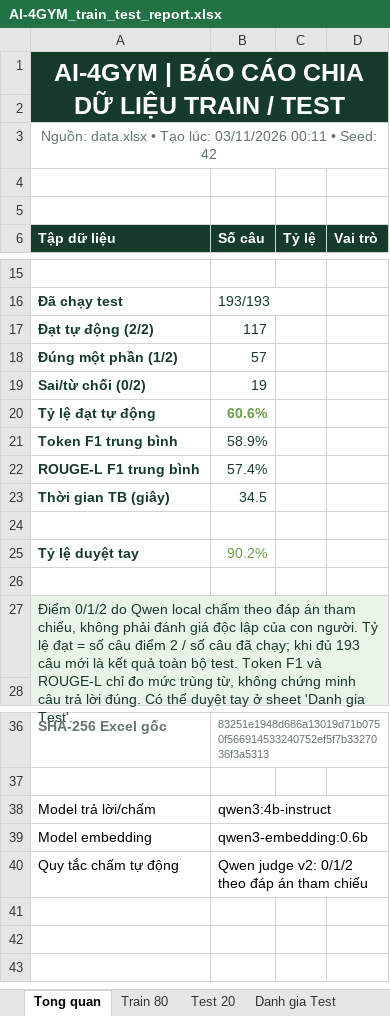
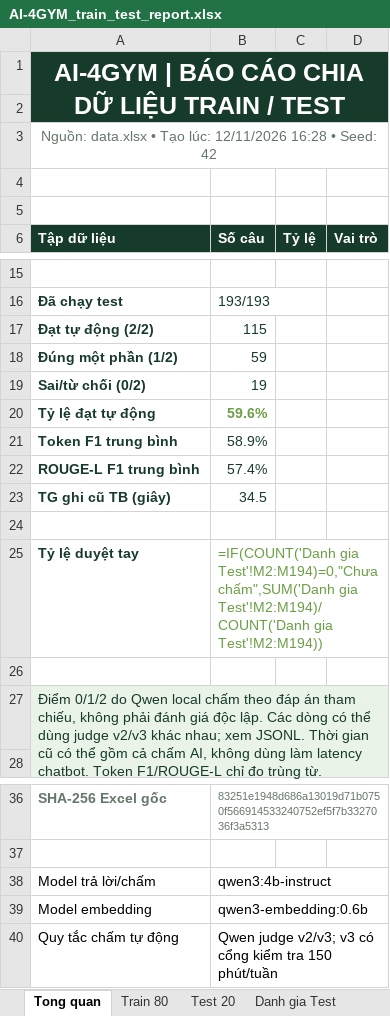
Before and after one commit to hohuyhoang308/AI-4GYM, an Excel workbook: reports/AI-4GYM_train_test_report.xlsx, sheet Tong quan, drawn as a sheet; only a part is shown, gaps mark what is left out; values as stored, in another font and other column widths than the file's, no borders; formulas without a stored value are shown as written; charts and pictures not drawn; the diff names each change by its address in the sheet, - before the commit and + after, or states it on an @@ line.

```diff
--- a/reports/AI-4GYM_train_test_report.xlsx (sheet Tong quan)
+++ b/reports/AI-4GYM_train_test_report.xlsx (sheet Tong quan)
-A3 (Tập dữ liệu): …Tạo lúc: 03/11/2026 00:11 • Seed:…
+A3 (Tập dữ liệu): …Tạo lúc: 12/11/2026 16:28 • Seed:…
-B17 (Số câu): 117
+B17 (Số câu): 115
-B18 (Số câu): 57
+B18 (Số câu): 59
-B20 (Số câu): 60.6%
+B20 (Số câu): 59.6%
-A23 (Tập dữ liệu): Thời gian TB (giây)
+A23 (Tập dữ liệu): TG ghi cũ TB (giây)
-B25 (Số câu): 90.2%
+B25 (Số câu): =IF(COUNT('Danh gia Test'!M2:M194)=0,"Chưa chấm",SUM('Danh gia Test'!M2:M194)/COUNT('Danh gia Test'!M2:M194))
-A27 (Tập dữ liệu): …giá độc lập của con người. Tỷ lệ đạt = số câu điểm 2 / số câu đã chạy; khi đủ 193 câu mới là kết quả toàn bộ test. Token F1 và ROUGE-L chỉ đo mức trùng từ, không chứng minh câu trả lời đúng. Có thể duyệt tay ở sheet 'Danh gia Test'.
+A27 (Tập dữ liệu): …giá độc lập. Các dòng có thể dùng judge v2/v3 khác nhau; xem JSONL. Thời gian cũ có thể gồm cả chấm AI, không dùng làm latency chatbot. Token F1/ROUGE-L chỉ đo trùng từ.
-B40 (Số câu): Qwen judge v2: 0/1/2 theo đáp án tham chiếu
+B40 (Số câu): Qwen judge v2/v3; v3 có cổng kiểm tra 150 phút/tuần
```
Also changed, not shown: sheet Danh gia Test, charts or pictures, 5 other files.
